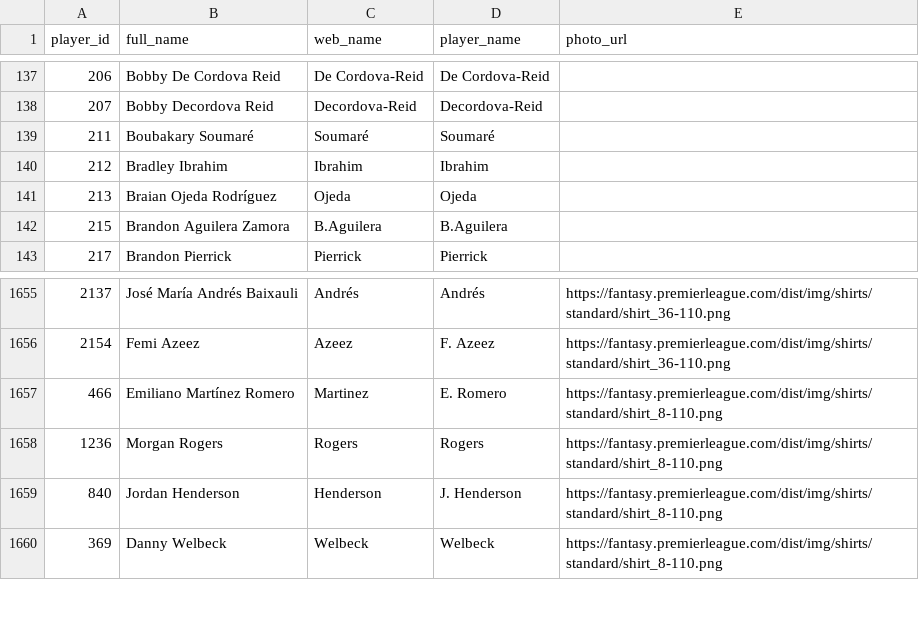
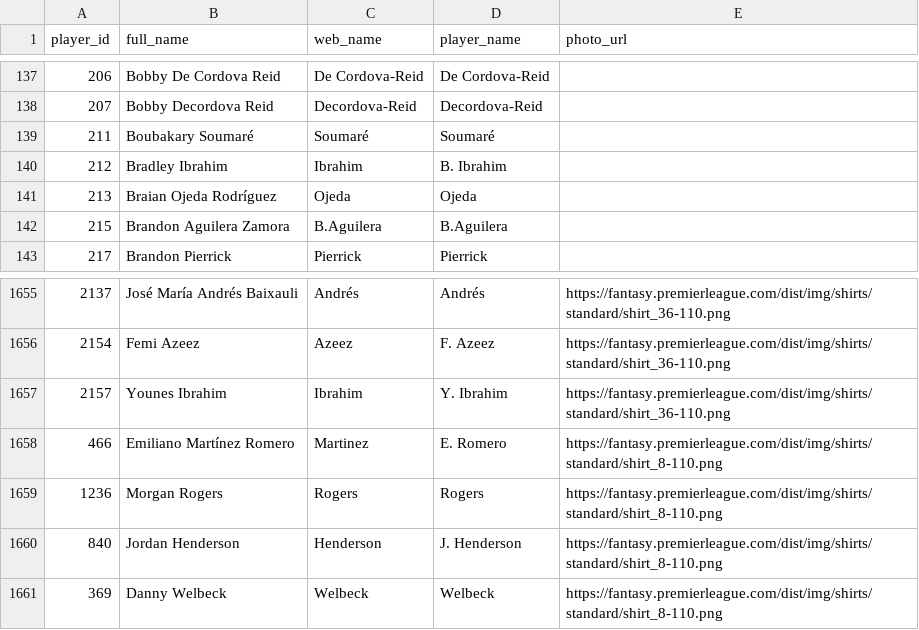
Before and after one commit to FabianMyrvang/FPL-Analytics, a CSV file: FPL_DATA/player_dim.csv, drawn as a sheet; only a part is shown, gaps mark what is left out.

```diff
--- a/FPL_DATA/player_dim.csv
+++ b/FPL_DATA/player_dim.csv
@@ -139,3 +139,3 @@ player_id,full_name,web_name,player_name,photo_url
 211,Boubakary Soumaré,Soumaré,Soumaré,
-212,Bradley Ibrahim,Ibrahim,Ibrahim,
+212,Bradley Ibrahim,Ibrahim,B. Ibrahim,
 213,Braian Ojeda Rodríguez,Ojeda,Ojeda,
@@ -1656,2 +1656,3 @@ player_id,full_name,web_name,player_name,photo_url
 2154,Femi Azeez,Azeez,F. Azeez,https://fantasy.premierleague.com/dist/img/shirts/standard/shirt_36-110.png
+2157,Younes Ibrahim,Ibrahim,Y. Ibrahim,https://fantasy.premierleague.com/dist/img/shirts/standard/shirt_36-110.png
 466,Emiliano Martínez Romero,Martinez,E. Romero,https://fantasy.premierleague.com/dist/img/shirts/standard/shirt_8-110.png
```
Also changed, not shown: FPL_DATA/elo_fixture_fact.csv, FPL_DATA/fpl_fixture_fact.csv, 2 other files.
